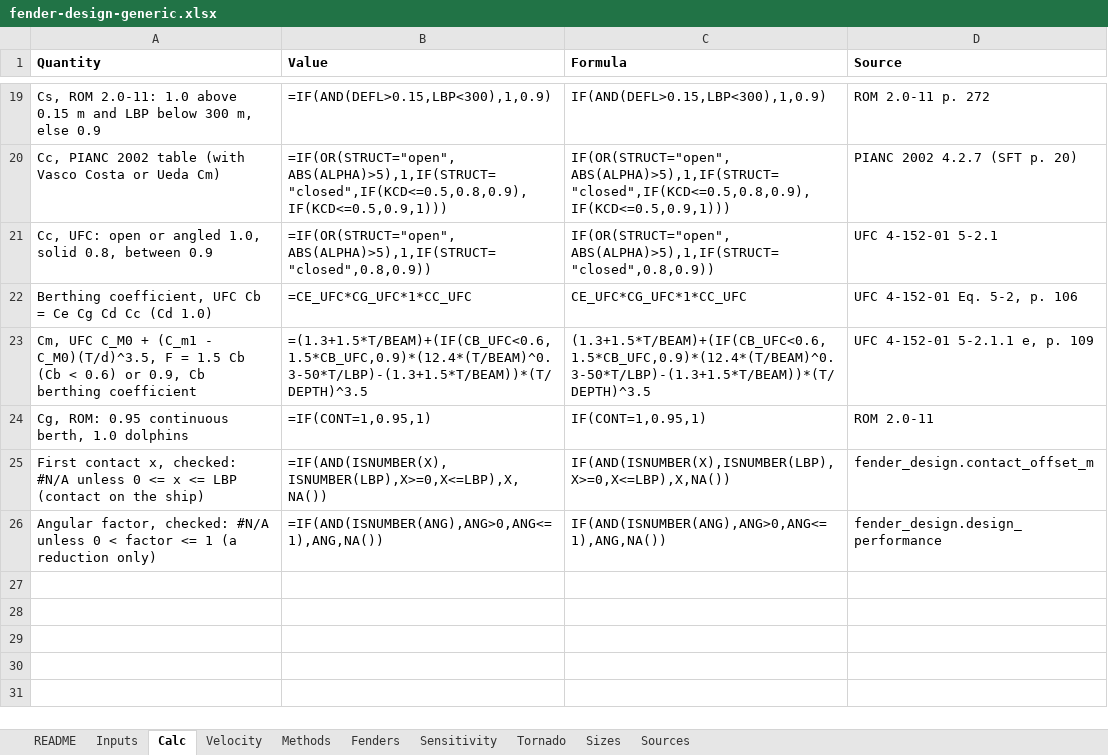
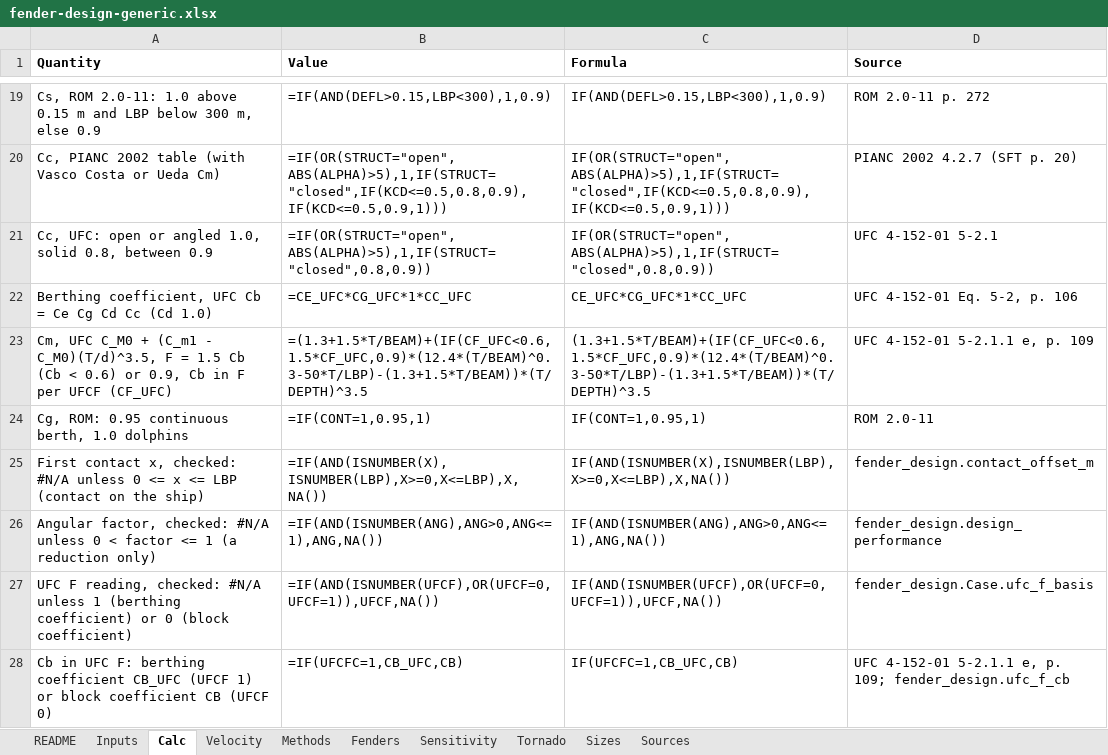
Before and after one commit to vamseeachanta/digitalmodel, an Excel workbook: docs/reports/modules/fender_design/fender-design-generic.xlsx, sheet Calc, drawn as a sheet; only a part is shown, gaps mark what is left out; values as stored, in another font and other column widths than the file's, no borders; formulas without a stored value are shown as written; the diff names each change by its address in the sheet, - before the commit and + after, or states it on an @@ line.

```diff
--- a/docs/reports/modules/fender_design/fender-design-generic.xlsx (sheet Calc)
+++ b/docs/reports/modules/fender_design/fender-design-generic.xlsx (sheet Calc)
-A23 (Quantity): …0.9, Cb berthing coefficient
+A23 (Quantity): …0.9, Cb in F per UFCF (CF_UFC)
-B23 (Value): =(1.3+1.5*T/BEAM)+(IF(CB_UFC<0.6,1.5*CB_UFC,0.9)*(12.4*(T/BEAM)^0.3-50*T/LBP)-(1.3+1.5*T/BEAM))*(T/DEPTH)^3.5
+B23 (Value): =(1.3+1.5*T/BEAM)+(IF(CF_UFC<0.6,1.5*CF_UFC,0.9)*(12.4*(T/BEAM)^0.3-50*T/LBP)-(1.3+1.5*T/BEAM))*(T/DEPTH)^3.5
-C23 (Formula): (1.3+1.5*T/BEAM)+(IF(CB_UFC<0.6,1.5*CB_UFC,0.9)*(12.4*(T/BEAM)^0.3-50*T/LBP)-(1.3+1.5*T/BEAM))*(T/DEPTH)^3.5
+C23 (Formula): (1.3+1.5*T/BEAM)+(IF(CF_UFC<0.6,1.5*CF_UFC,0.9)*(12.4*(T/BEAM)^0.3-50*T/LBP)-(1.3+1.5*T/BEAM))*(T/DEPTH)^3.5
+row 27: UFC F reading, checked: #N/A unless 1 (berthing coefficient) or 0 (block coefficient) | =IF(AND(ISNUMBER(UFCF),OR(UFCF=0,UFCF=1)),UFCF,NA()) | IF(AND(ISNUMBER(UFCF),OR(UFCF=0,UFCF=1)),UFCF,NA()) | fender_design.Case.ufc_f_basis
+row 28: Cb in UFC F: berthing coefficient CB_UFC (UFCF 1) or block coefficient CB (UFCF 0) | =IF(UFCFC=1,CB_UFC,CB) | IF(UFCFC=1,CB_UFC,CB) | UFC 4-152-01 5-2.1.1 e, p. 109; fender_design.ufc_f_cb
```
Also changed, not shown: sheet Inputs, sheet Methods, 27 other files.
